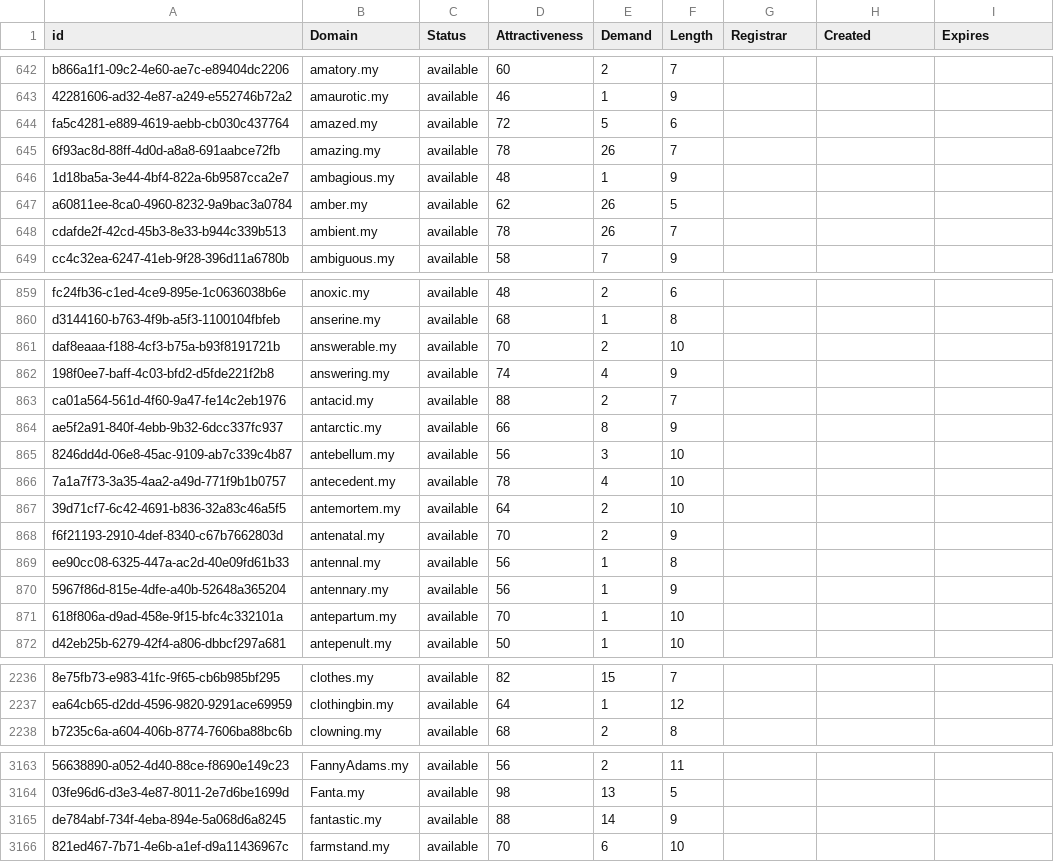
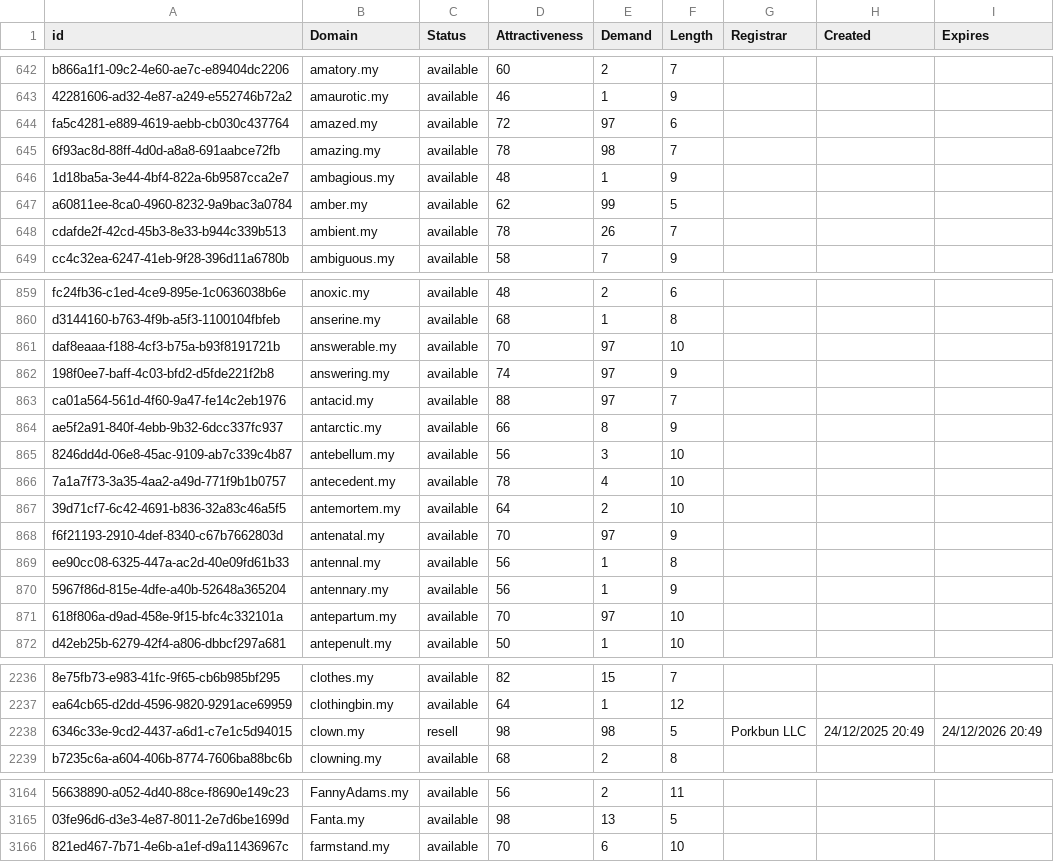
Before and after one commit to UniqueDomains/my-oneword-domains, a CSV file: my.csv, drawn as a sheet; only a part is shown, gaps mark what is left out; removed rows and columns are numbered as before the commit, all else as after; the diff covers the shown part only; the diff names each change by its address in the sheet, - before the commit and + after, or states it on an @@ line.

Commit message:
Domains update

```diff
--- a/my.csv
+++ b/my.csv
-E644 (Demand): 5
+E644 (Demand): 97
-E645 (Demand): 26
+E645 (Demand): 98
-E647 (Demand): 26
+E647 (Demand): 99
-E861 (Demand): 2
+E861 (Demand): 97
-E862 (Demand): 4
+E862 (Demand): 97
-E863 (Demand): 2
+E863 (Demand): 97
-E868 (Demand): 2
+E868 (Demand): 97
-E871 (Demand): 1
+E871 (Demand): 97
+row 2238: 6346c33e-9cd2-4437-a6d1-c7e1c5d94015 | clown.my | resell | 98 | 98 | 5 | Porkbun LLC | 24/12/2025 20:49 | 24/12/2026 20:49
-row 3165: de784abf-734f-4eba-894e-5a068d6a8245 | fantastic.my | available | 88 | 14 | 9
```
Also changed, not shown: 63 edited cells elsewhere in this file, 2 other files.
